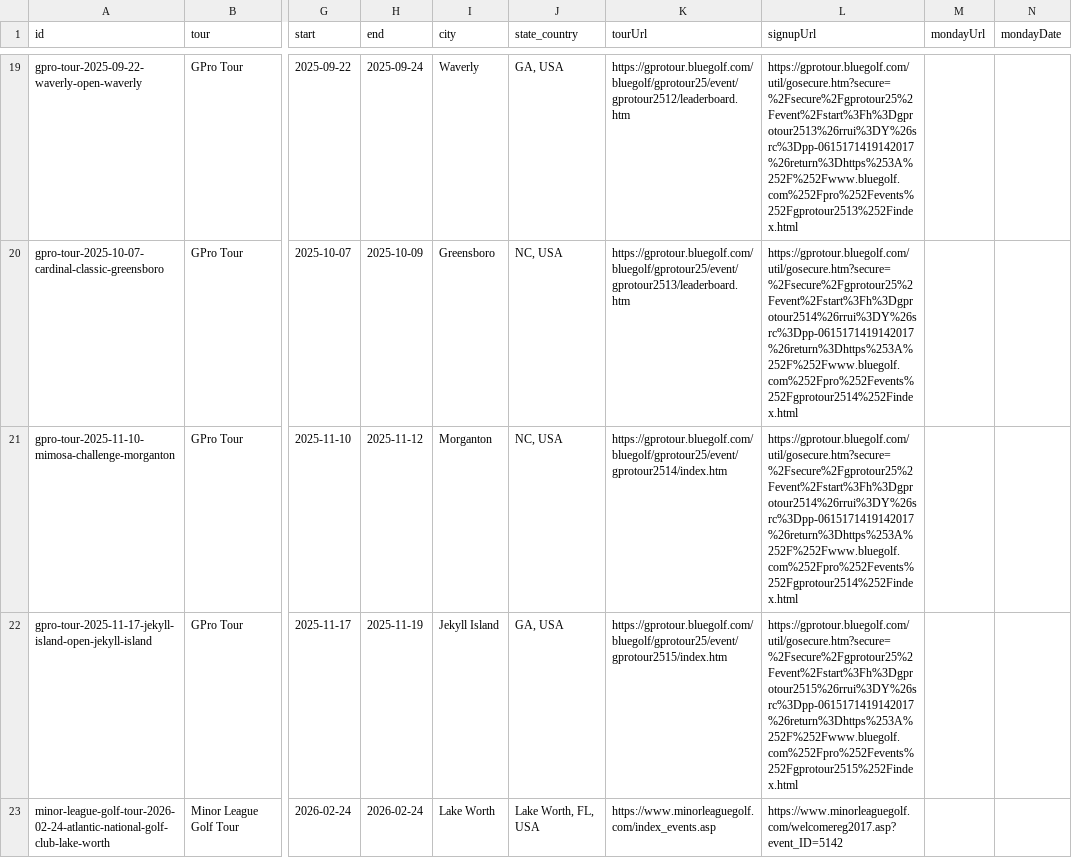
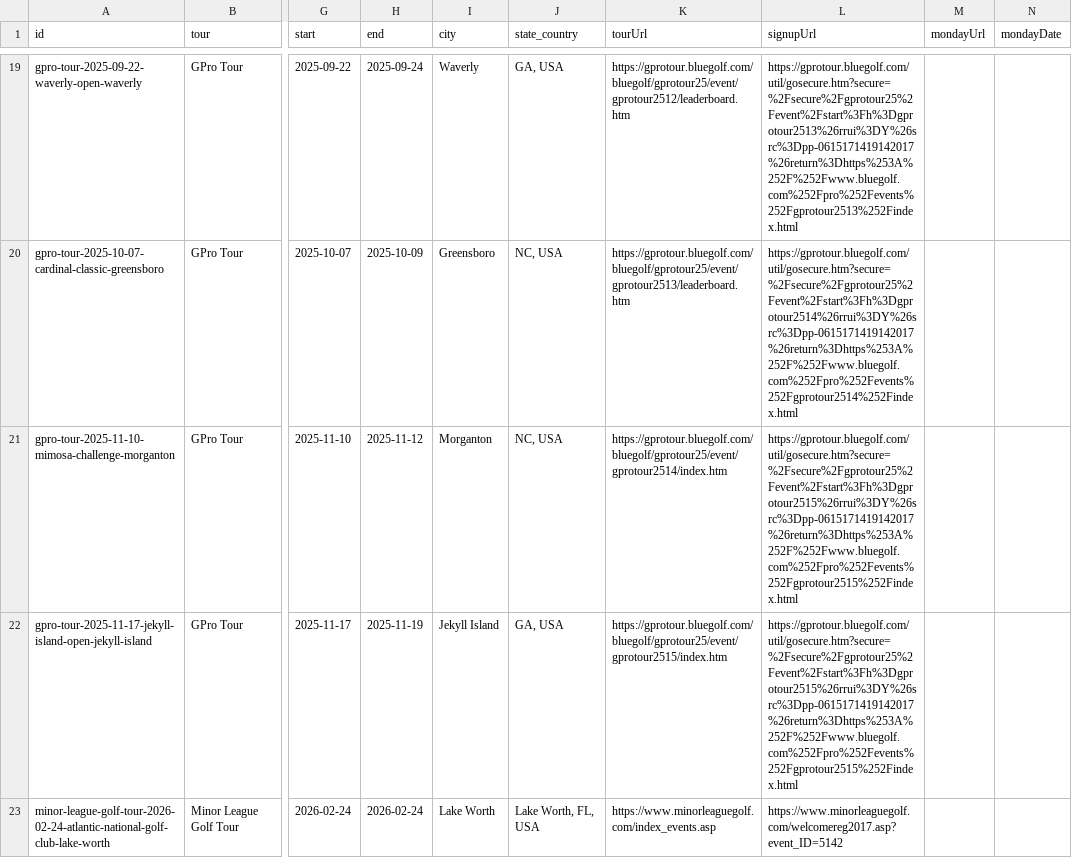
Before and after one commit to pbh007/propath-data, a CSV file: data/ProPath-MiniTour2026-MasterEvents.csv, drawn as a sheet; only a part is shown, gaps mark what is left out; the diff names each change by its address in the sheet, - before the commit and + after, or states it on an @@ line.

```diff
--- a/data/ProPath-MiniTour2026-MasterEvents.csv
+++ b/data/ProPath-MiniTour2026-MasterEvents.csv
-L21 (signupUrl): https://gprotour.bluegolf.com/util/gosecure.htm?secure=%2Fsecure%2Fgprotour25%2Fevent%2Fstart%3Fh%3Dgprotour2514%26rrui%3DY%26src%3Dpp-0615171419142017%26return%3Dhttps%253A%252F%252Fwww.bluegolf.com%252Fpro%252Fevents%252Fgprotour2514%252Findex.html
+L21 (signupUrl): https://gprotour.bluegolf.com/util/gosecure.htm?secure=%2Fsecure%2Fgprotour25%2Fevent%2Fstart%3Fh%3Dgprotour2515%26rrui%3DY%26src%3Dpp-0615171419142017%26return%3Dhttps%253A%252F%252Fwww.bluegolf.com%252Fpro%252Fevents%252Fgprotour2515%252Findex.html
```
Also changed, not shown: data/_incoming_gpro.csv, data/_incoming_mlgt_upcoming.csv.
